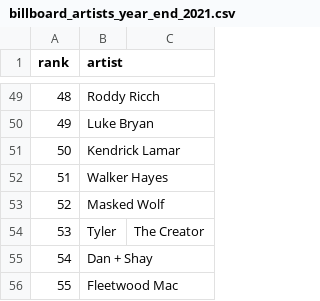
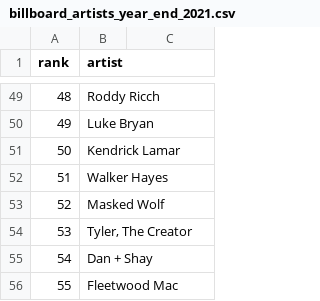
Before and after one commit to twelvenz/CS506-project, a CSV file: data/billboard_artists_year_end_charts/billboard_artists_year_end_2021.csv, drawn as a sheet; only a part is shown, gaps mark what is left out.

```diff
--- a/data/billboard_artists_year_end_charts/billboard_artists_year_end_2021.csv
+++ b/data/billboard_artists_year_end_charts/billboard_artists_year_end_2021.csv
@@ -53,3 +53,3 @@ rank,artist
 52,Masked Wolf
-53,Tyler, The Creator
+53,"Tyler, The Creator"
 54,Dan + Shay
```
Also changed, not shown: data/billboard_albums_year_end_charts/billboard_albums_year_end_2025.csv, 4 other files.
